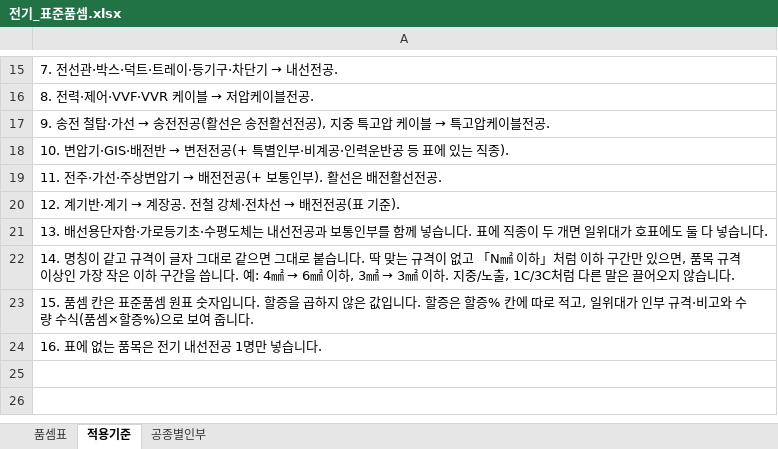
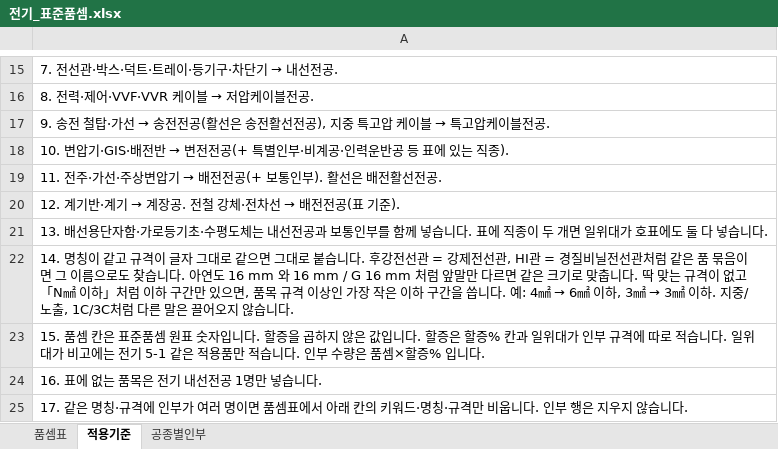
Before and after one commit to ska22110597-afk/jeonki-quantity, an Excel workbook: data/전기_표준품셈.xlsx, sheet 적용기준, drawn as a sheet; only a part is shown, gaps mark what is left out; values as stored, in another font and other column widths than the file's, no borders; the diff names each change by its address in the sheet, - before the commit and + after, or states it on an @@ line.

```diff
--- a/data/전기_표준품셈.xlsx (sheet 적용기준)
+++ b/data/전기_표준품셈.xlsx (sheet 적용기준)
-A22: …습니다. 딱 맞는…
+A22: …습니다. 후강전선관 = 강제전선관, HI관 = 경질비닐전선관처럼 같은 품 묶음이면 그 이름으로도 찾습니다. 아연도 16 mm 와 16 mm / G 16 mm 처럼 앞말만 다르면 같은 크기로 맞춥니다. 딱 맞는…
-A23: …할증% 칸에 따로 적고, 일위대가 인부 규격·비고와 수량 수식(품셈×할증%)으로 보여 줍니다.
+A23: …할증% 칸과 일위대가 인부 규격에 따로 적습니다. 일위대가 비고에는 전기 5-1 같은 적용품만 적습니다. 인부 수량은 품셈×할증% 입니다.
+row 25: 17. 같은 명칭·규격에 인부가 여러 명이면 품셈표에서 아래 칸의 키워드·명칭·규격만 비웁니다. 인부 행은 지우지 않습니다.
```
Also changed, not shown: sheet 품셈표, data/통신_표준품셈.xlsx, 11 other files.
